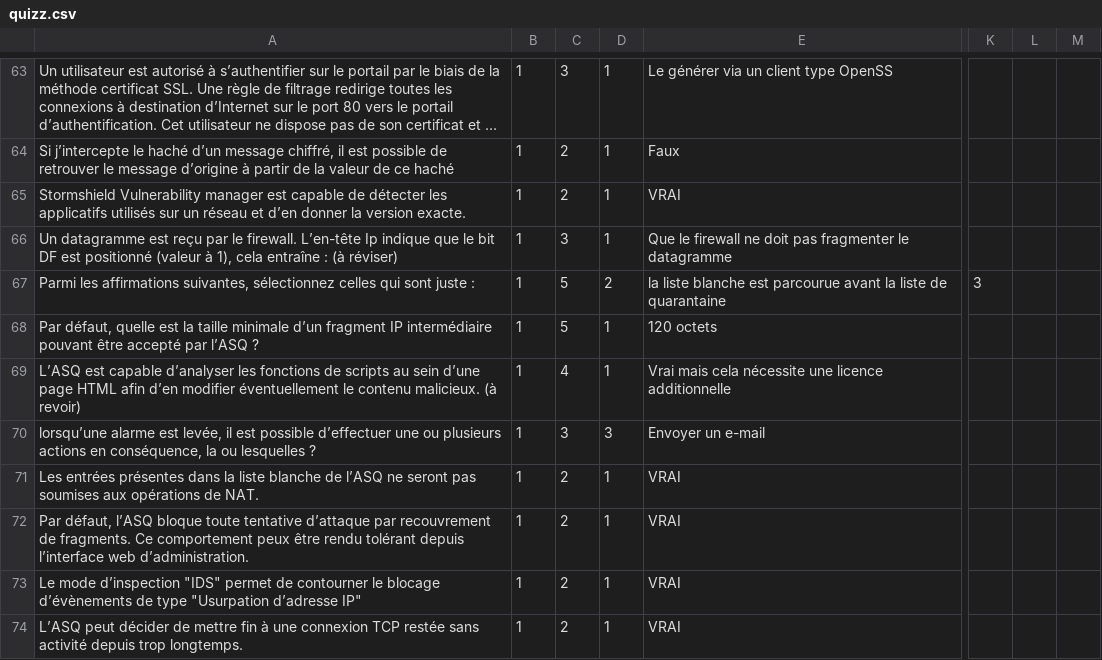
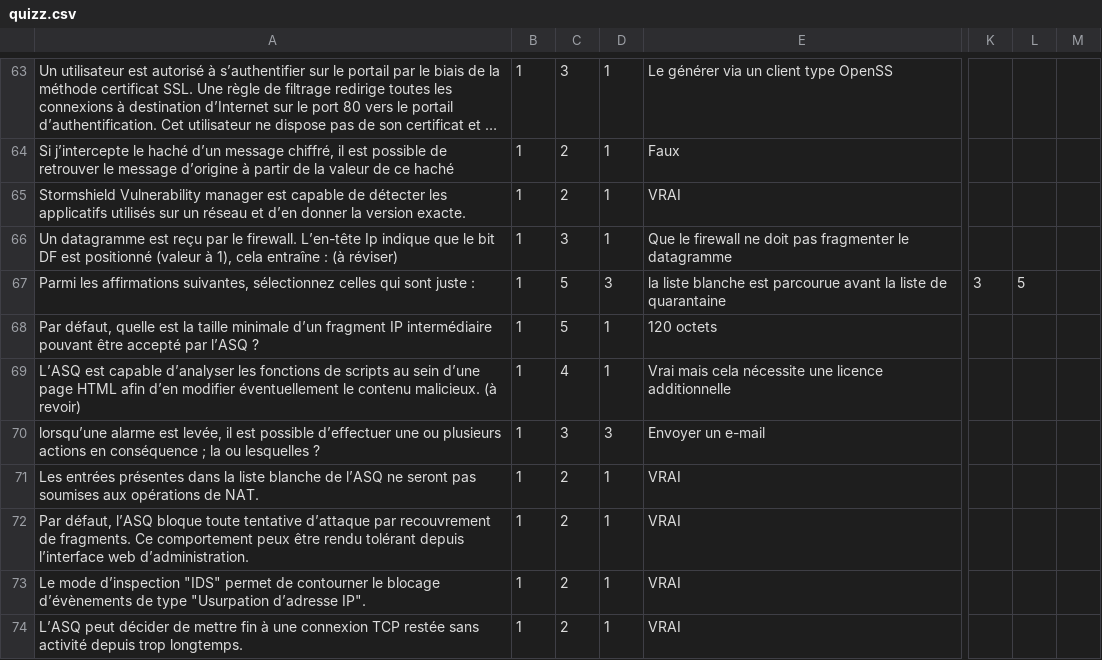
Before and after one commit to Rem7474/CSNE, a CSV file: quizz.csv, drawn as a sheet; only a part is shown, gaps mark what is left out; long unchanged cells end in …; the diff covers the shown part only; the diff names each change by its address in the sheet, - before the commit and + after, or states it on an @@ line.

Commit message:
update quizz

```diff
--- a/quizz.csv
+++ b/quizz.csv
-D67: 2
+D67: 3
-L67: (empty)
+L67: 5
-A70: …actions en conséquence, la ou…
+A70: …actions en conséquence ; la ou…
-A73: …"Usurpation d’adresse IP"
+A73: …"Usurpation d’adresse IP".
```
Also changed, not shown: 4 added rows and 23 edited cells elsewhere in this file.
